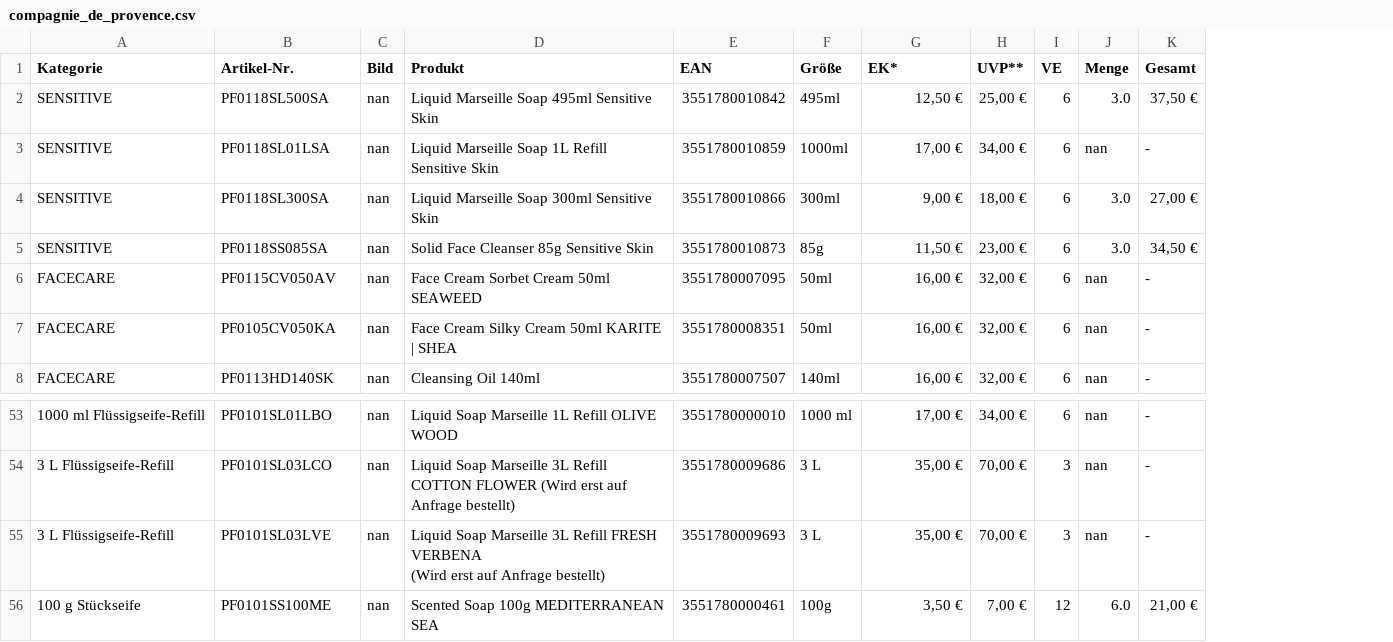
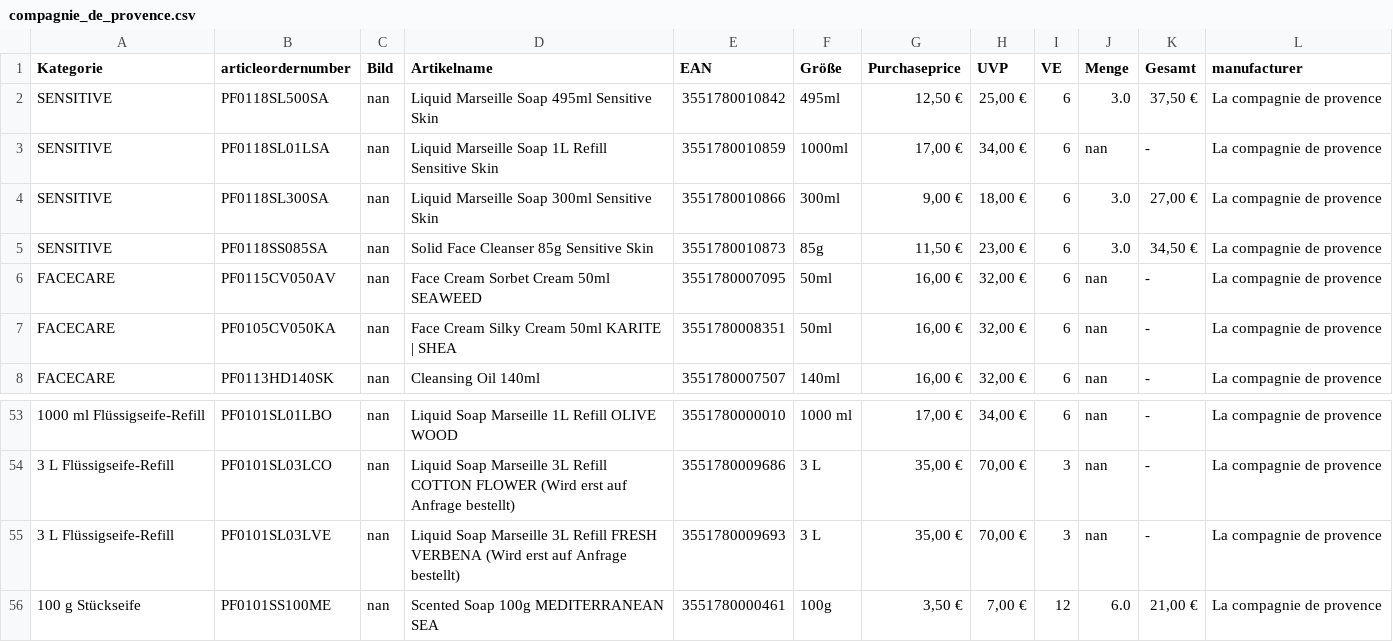
Before and after one commit to Caesar2306/ecom, a CSV file: inputs/compagnie_de_provence.csv, drawn as a sheet; only a part is shown, gaps mark what is left out; the diff names each change by its address in the sheet, - before the commit and + after, or states it on an @@ line.

```diff
--- a/inputs/compagnie_de_provence.csv
+++ b/inputs/compagnie_de_provence.csv
+column L (manufacturer), rows 2-8: all La compagnie de provence; rows 53-56: all La compagnie de provence
-B1: Artikel-Nr.
+B1: articleordernumber
-D1: Produkt
+D1: Artikelname
-G1: EK*
+G1: Purchaseprice
-H1: UVP**
+H1: UVP
-D55 (Artikelname): …Anfrage bestellt)
+D55 (Artikelname): …Anfrage bestellt)
```
Also changed, not shown: inputs/backup/compagnie_de_provence_extended_no_bild.csv, inputs/backup/compagnie_products_v2.csv, 9 other files.
